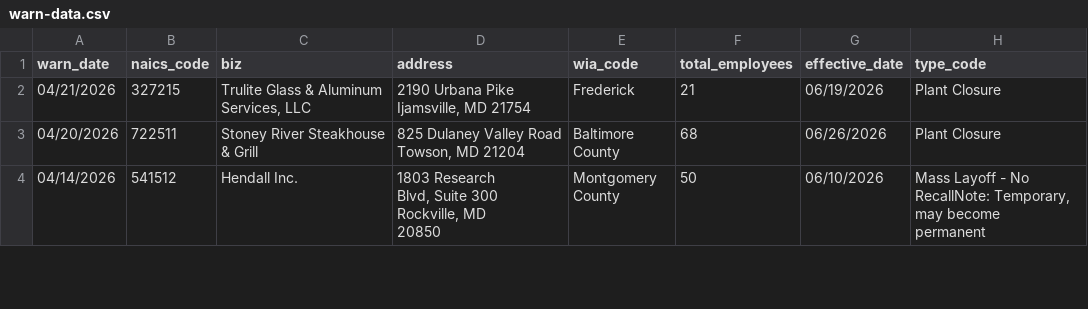
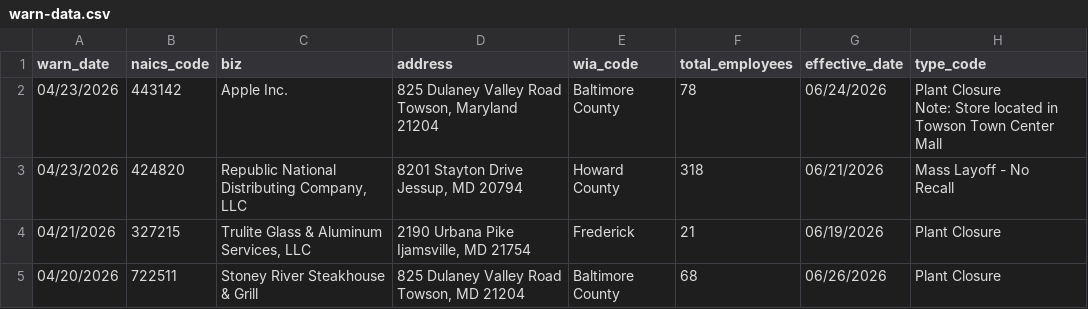
Before and after one commit to micaleiva01/first-nicar-github-scraper, a CSV file: warn-data.csv, drawn as a sheet; only a part is shown; the shorter side is filled out with more unchanged rows; ↵ is a line break in a cell; the diff names each change by its address in the sheet, - before the commit and + after, or states it on an @@ line.

```diff
--- a/warn-data.csv
+++ b/warn-data.csv
+row 2: 04/23/2026 | 443142 | Apple Inc. | 825 Dulaney Valley Road Towson, Maryland 21204 | Baltimore County | 78 | 06/24/2026 | Plant Closure ↵ Note: Store located in Towson Town Center Mall
+row 3: 04/23/2026 | 424820 | Republic National Distributing Company, LLC | 8201 Stayton Drive ↵ Jessup, MD 20794 | Howard County | 318 | 06/21/2026 | Mass Layoff - No ↵ Recall
```
